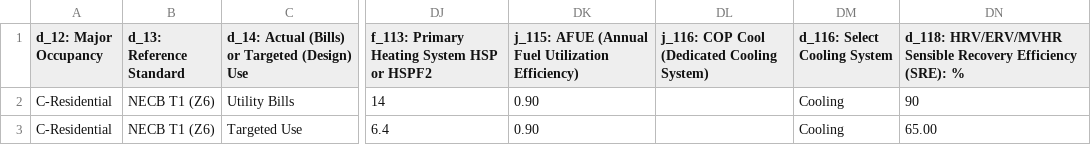
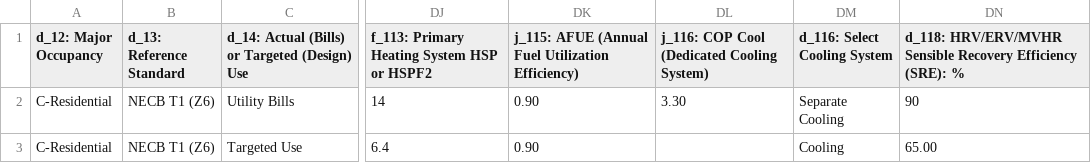
Before and after one commit to openbuilding-ca/objective, a CSV file: src/template/case-studies/05-apartment-necb-large.csv, drawn as a sheet; only a part is shown, gaps mark what is left out; the diff names each change by its address in the sheet, - before the commit and + after, or states it on an @@ line.

```diff
--- a/src/template/case-studies/05-apartment-necb-large.csv
+++ b/src/template/case-studies/05-apartment-necb-large.csv
-DL2: (empty)
+DL2: 3.30
-DM2 (d_116: Select Cooling System): Cooling
+DM2 (d_116: Select Cooling System): Separate Cooling
```
Also changed, not shown: 1 other file.
